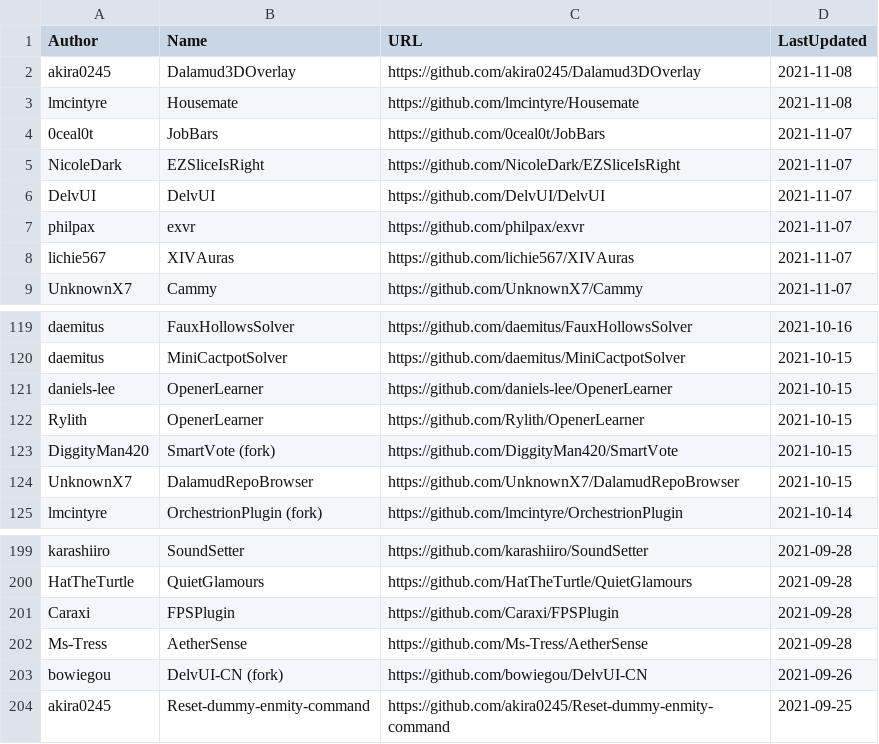
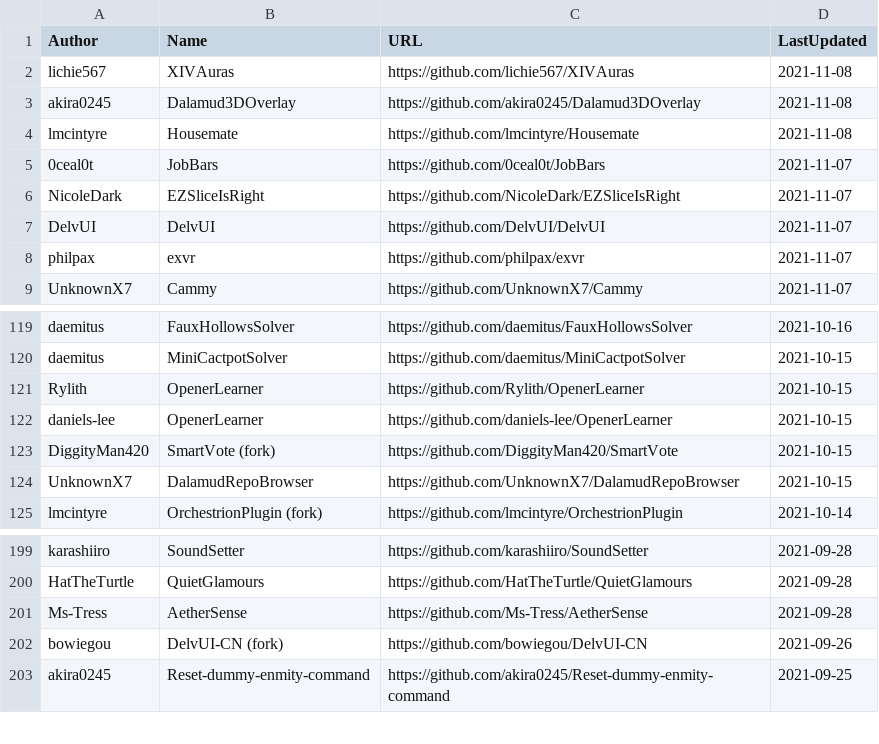
Before and after one commit to kalilistic/xivplugins, a CSV file: docs/_data/repos.csv, drawn as a sheet; only a part is shown, gaps mark what is left out.

```diff
--- a/docs/_data/repos.csv
+++ b/docs/_data/repos.csv
@@ -1,2 +1,3 @@
 Author,Name,URL,LastUpdated
+lichie567,XIVAuras,https://github.com/lichie567/XIVAuras,2021-11-08
 akira0245,Dalamud3DOverlay,https://github.com/akira0245/Dalamud3DOverlay,2021-11-08
@@ -7,3 +8,2 @@ DelvUI,DelvUI,https://github.com/DelvUI/DelvUI,2021-11-07
 philpax,exvr,https://github.com/philpax/exvr,2021-11-07
-lichie567,XIVAuras,https://github.com/lichie567/XIVAuras,2021-11-07
 UnknownX7,Cammy,https://github.com/UnknownX7/Cammy,2021-11-07
@@ -120,4 +120,4 @@ daemitus,FauxHollowsSolver,https://github.com/daemitus/FauxHollowsSolver,2021-10
 daemitus,MiniCactpotSolver,https://github.com/daemitus/MiniCactpotSolver,2021-10-15
+Rylith,OpenerLearner,https://github.com/Rylith/OpenerLearner,2021-10-15
 daniels-lee,OpenerLearner,https://github.com/daniels-lee/OpenerLearner,2021-10-15
-Rylith,OpenerLearner,https://github.com/Rylith/OpenerLearner,2021-10-15
 DiggityMan420,SmartVote (fork),https://github.com/DiggityMan420/SmartVote,2021-10-15
@@ -200,3 +200,2 @@ karashiiro,SoundSetter,https://github.com/karashiiro/SoundSetter,2021-09-28
 HatTheTurtle,QuietGlamours,https://github.com/HatTheTurtle/QuietGlamours,2021-09-28
-Caraxi,FPSPlugin,https://github.com/Caraxi/FPSPlugin,2021-09-28
 Ms-Tress,AetherSense,https://github.com/Ms-Tress/AetherSense,2021-09-28
```
